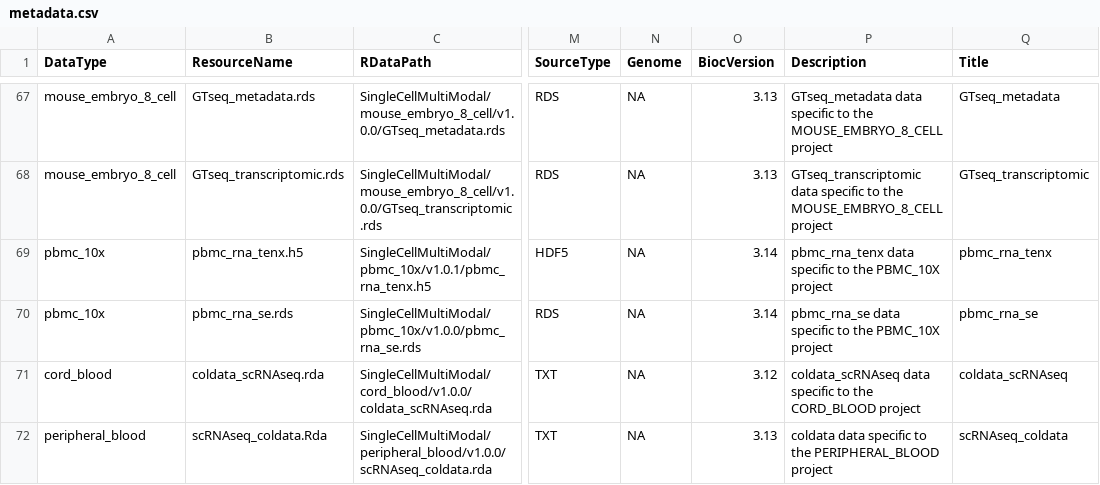
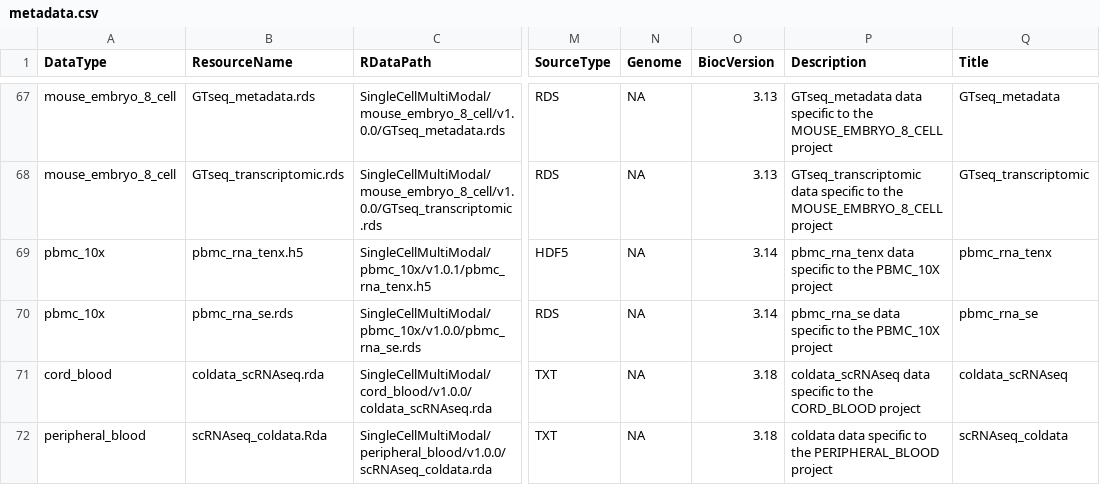
Before and after one commit to waldronlab/SingleCellMultiModal, a CSV file: inst/extdata/metadata.csv, drawn as a sheet; only a part is shown, gaps mark what is left out; the diff names each change by its address in the sheet, - before the commit and + after, or states it on an @@ line.

Commit message:
set version to 3.18 in metadata

```diff
--- a/inst/extdata/metadata.csv
+++ b/inst/extdata/metadata.csv
-O71 (BiocVersion): 3.12
+O71 (BiocVersion): 3.18
-O72 (BiocVersion): 3.13
+O72 (BiocVersion): 3.18
```
